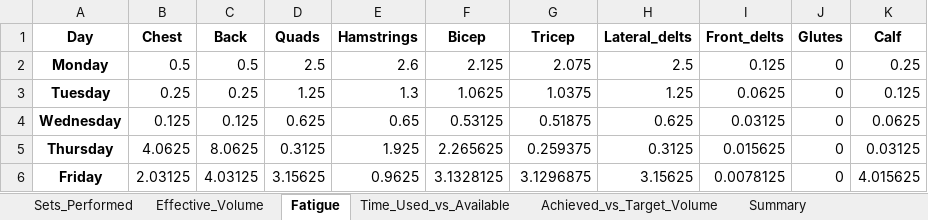
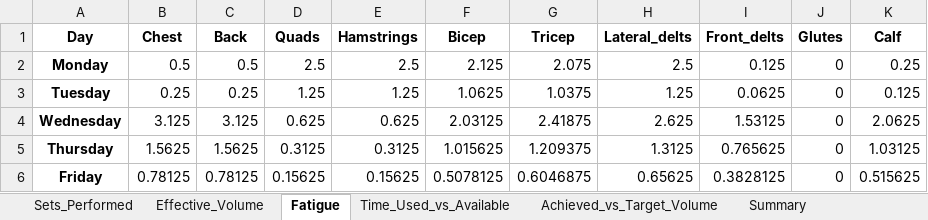
Before and after one commit to Jdrachmann/The_dynamic_scheduler, an Excel workbook: Dynamic Scheduler/Results/workout_schedule.xlsx, sheet Fatigue, drawn as a sheet; only a part is shown; values as stored, in another font and other column widths than the file's, no borders; the diff covers the shown part only; the diff names each change by its address in the sheet, - before the commit and + after, or states it on an @@ line.

```diff
--- a/Dynamic Scheduler/Results/workout_schedule.xlsx (sheet Fatigue)
+++ b/Dynamic Scheduler/Results/workout_schedule.xlsx (sheet Fatigue)
-E2 (Hamstrings): 2.6
+E2 (Hamstrings): 2.5
-E3 (Hamstrings): 1.3
+E3 (Hamstrings): 1.25
-B4 (Chest): 0.125
+B4 (Chest): 3.125
-C4 (Back): 0.125
+C4 (Back): 3.125
-E4 (Hamstrings): 0.65
+E4 (Hamstrings): 0.625
-F4 (Bicep): 0.53125
+F4 (Bicep): 2.03125
-G4 (Tricep): 0.51875
+G4 (Tricep): 2.41875
-H4 (Lateral_delts): 0.625
+H4 (Lateral_delts): 2.625
-I4 (Front_delts): 0.03125
+I4 (Front_delts): 1.53125
-K4 (Calf): 0.0625
+K4 (Calf): 2.0625
-B5 (Chest): 4.0625
+B5 (Chest): 1.5625
-C5 (Back): 8.0625
+C5 (Back): 1.5625
-E5 (Hamstrings): 1.925
+E5 (Hamstrings): 0.3125
-F5 (Bicep): 2.265625
+F5 (Bicep): 1.015625
-G5 (Tricep): 0.259375
+G5 (Tricep): 1.209375
-H5 (Lateral_delts): 0.3125
+H5 (Lateral_delts): 1.3125
-I5 (Front_delts): 0.015625
+I5 (Front_delts): 0.765625
-K5 (Calf): 0.03125
+K5 (Calf): 1.03125
-B6 (Chest): 2.03125
+B6 (Chest): 0.78125
-C6 (Back): 4.03125
+C6 (Back): 0.78125
-D6 (Quads): 3.15625
+D6 (Quads): 0.15625
-E6 (Hamstrings): 0.9625
+E6 (Hamstrings): 0.15625
-F6 (Bicep): 3.1328125
+F6 (Bicep): 0.5078125
-G6 (Tricep): 3.1296875
+G6 (Tricep): 0.6046875
-H6 (Lateral_delts): 3.15625
+H6 (Lateral_delts): 0.65625
-I6 (Front_delts): 0.0078125
+I6 (Front_delts): 0.3828125
-K6 (Calf): 4.015625
+K6 (Calf): 0.515625
```
Also changed, not shown: 18 edited cells elsewhere in this sheet, sheet Effective_Volume, sheet Sets_Performed, sheet Achieved_vs_Target_Volume, sheet Time_Used_vs_Available, sheet Summary, Dynamic Scheduler/DayAvailability.xlsx, Dynamic Scheduler/ExerciseInfo.xlsx, 4 other files.
